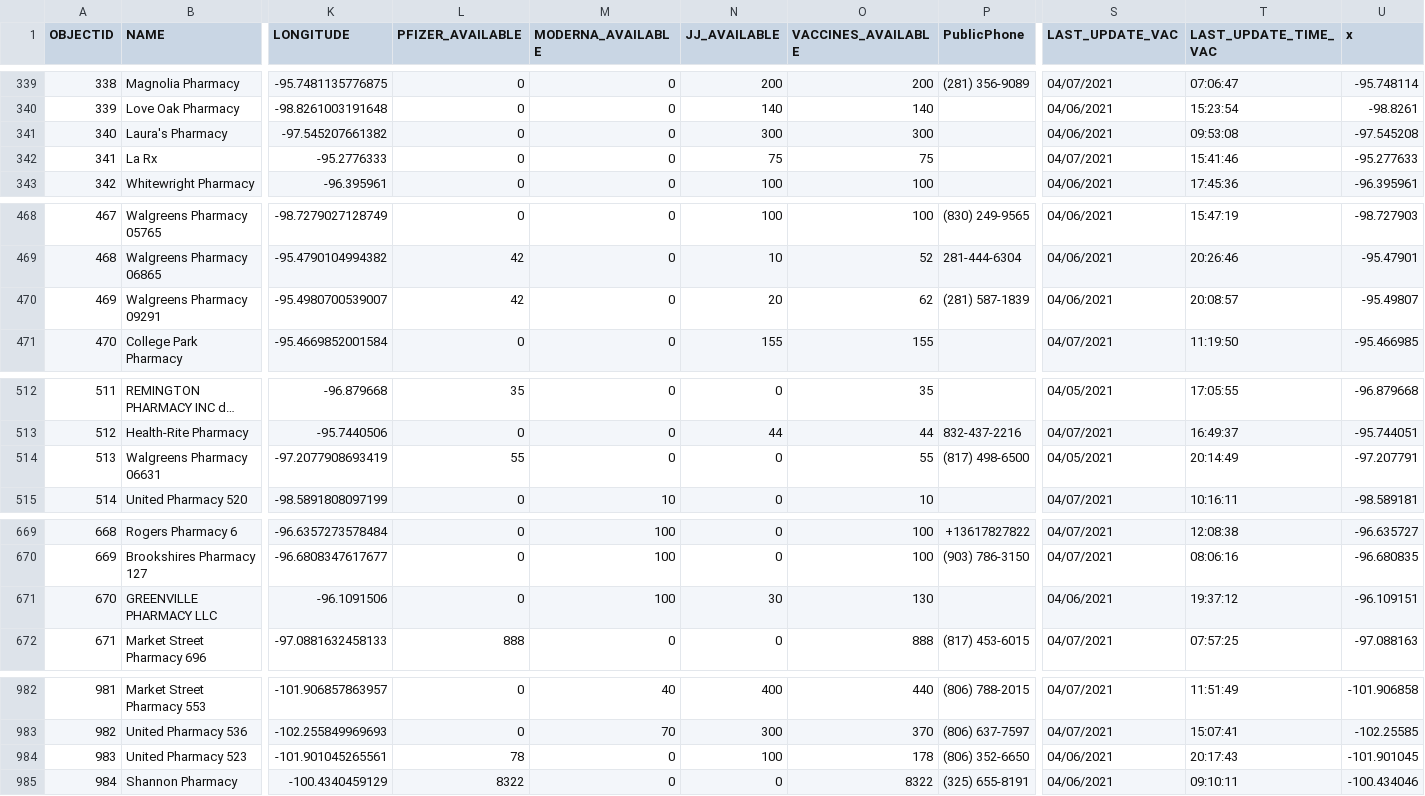
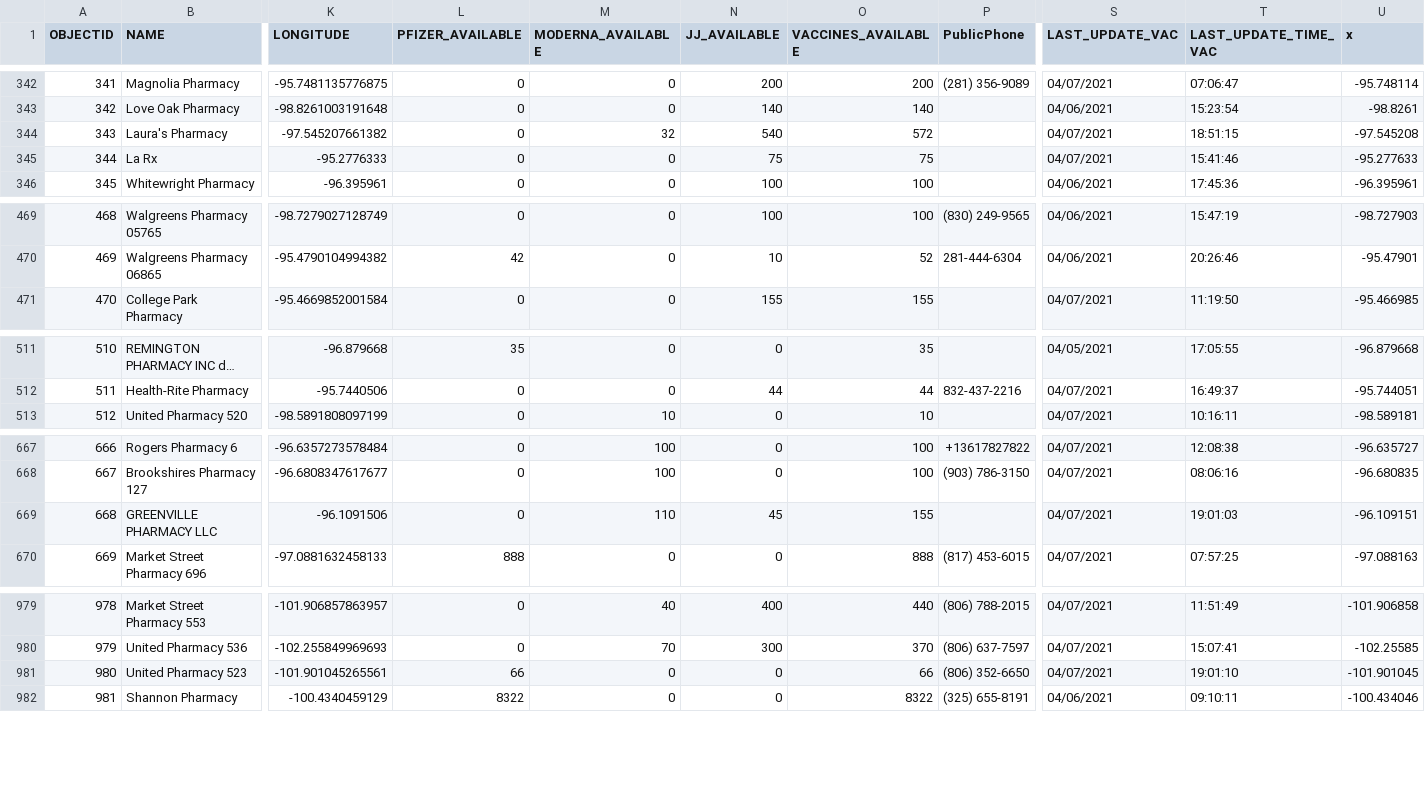
Before and after one commit to rdmurphy/tx-covid-vaccine-data, a CSV file: providers/latest.csv, drawn as a sheet; only a part is shown, gaps mark what is left out; long unchanged cells end in …; removed rows and columns are numbered as before the commit, all else as after; rows hold the shown columns only; the diff covers the shown part only; the diff names each change by its address in the sheet, - before the commit and + after, or states it on an @@ line.

```diff
--- a/providers/latest.csv
+++ b/providers/latest.csv
@@ column A (OBJECTID) renumbered from row 6 down @@
-M344 (MODERNA_AVAILABLE): 0
+M344 (MODERNA_AVAILABLE): 32
-N344 (JJ_AVAILABLE): 300
+N344 (JJ_AVAILABLE): 540
-O344 (VACCINES_AVAILABLE): 300
+O344 (VACCINES_AVAILABLE): 572
-S344 (LAST_UPDATE_VAC): 04/06/2021
+S344 (LAST_UPDATE_VAC): 04/07/2021
-T344 (LAST_UPDATE_TIME_VAC): 09:53:08
+T344 (LAST_UPDATE_TIME_VAC): 18:51:15
-row 470: 469 | Walgreens Pharmacy 09291 | -95.4980700539007 | 42 | 0 | 20 | 62 | (281) 587-1839 | 04/06/2021 | 20:08:57 | -95.49807
-row 514: 513 | Walgreens Pharmacy 06631 | -97.2077908693419 | 55 | 0 | 0 | 55 | (817) 498-6500 | 04/05/2021 | 20:14:49 | -97.207791
-M669 (MODERNA_AVAILABLE): 100
+M669 (MODERNA_AVAILABLE): 110
-N669 (JJ_AVAILABLE): 30
+N669 (JJ_AVAILABLE): 45
-O669 (VACCINES_AVAILABLE): 130
+O669 (VACCINES_AVAILABLE): 155
-S669 (LAST_UPDATE_VAC): 04/06/2021
+S669 (LAST_UPDATE_VAC): 04/07/2021
-T669 (LAST_UPDATE_TIME_VAC): 19:37:12
+T669 (LAST_UPDATE_TIME_VAC): 19:01:03
-L981 (PFIZER_AVAILABLE): 78
+L981 (PFIZER_AVAILABLE): 66
-N981 (JJ_AVAILABLE): 100
+N981 (JJ_AVAILABLE): 0
-O981 (VACCINES_AVAILABLE): 178
+O981 (VACCINES_AVAILABLE): 66
-S981 (LAST_UPDATE_VAC): 04/06/2021
+S981 (LAST_UPDATE_VAC): 04/07/2021
-T981 (LAST_UPDATE_TIME_VAC): 20:17:43
+T981 (LAST_UPDATE_TIME_VAC): 19:01:10
```
Also changed, not shown: 2 added rows, 3 removed rows, 4 moved rows and 53 edited cells elsewhere in this file, 1 other file.
